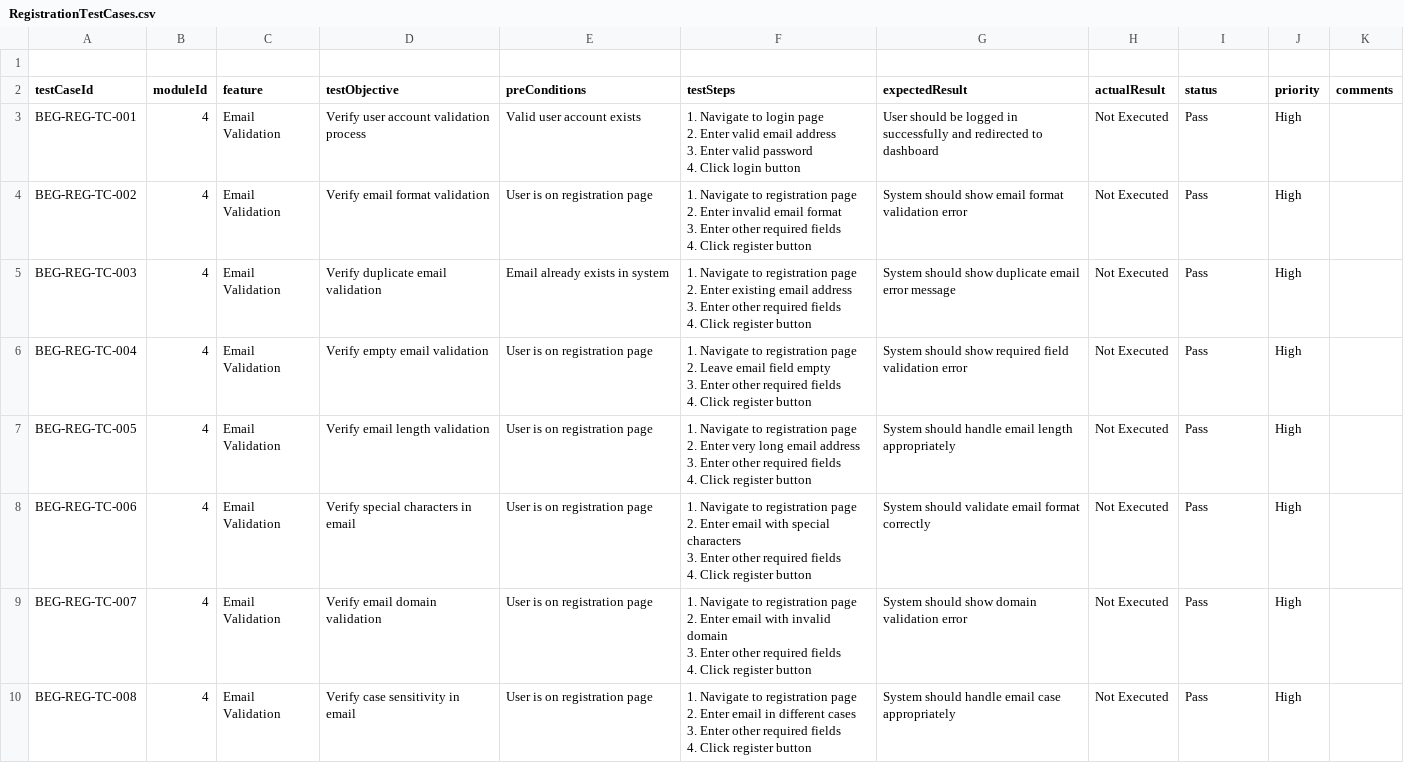
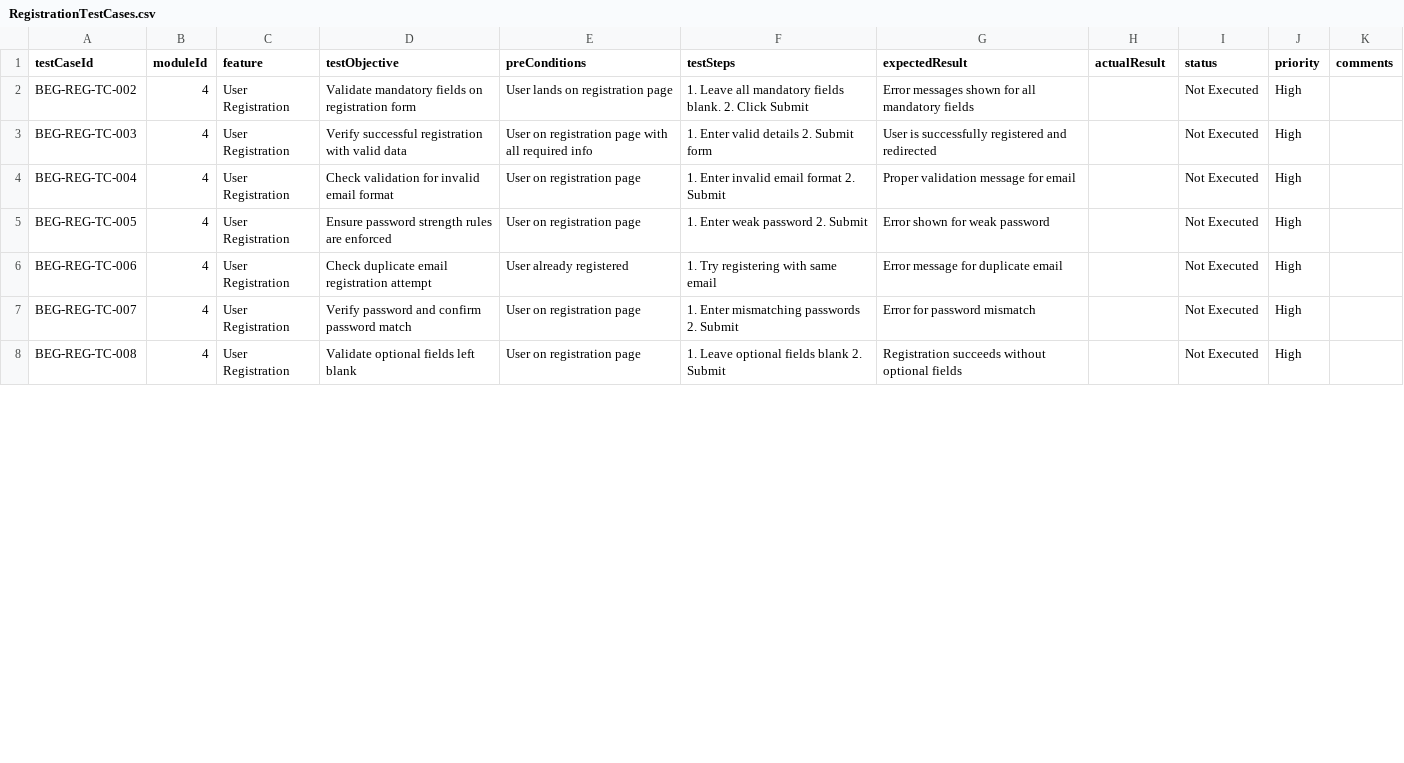
Before and after one commit to RameshAravindhQA/TestCaseTracker, a CSV file: RegistrationTestCases.csv, drawn as a sheet; only a part is shown; the diff covers the shown part only.

```diff
--- a/RegistrationTestCases.csv
+++ b/RegistrationTestCases.csv
@@ -1,34 +1,8 @@
-
 testCaseId,moduleId,feature,testObjective,preConditions,testSteps,expectedResult,actualResult,status,priority,comments
-BEG-REG-TC-001,4,Email Validation,Verify user account validation process,Valid user account exists,"1. Navigate to login page
-2. Enter valid email address
-3. Enter valid password
-4. Click login button",User should be logged in successfully and redirected to dashboard,Not Executed,Pass,High,
-BEG-REG-TC-002,4,Email Validation,Verify email format validation,User is on registration page,"1. Navigate to registration page
-2. Enter invalid email format
-3. Enter other required fields
-4. Click register button",System should show email format validation error,Not Executed,Pass,High,
-BEG-REG-TC-003,4,Email Validation,Verify duplicate email validation,Email already exists in system,"1. Navigate to registration page
-2. Enter existing email address
-3. Enter other required fields
-4. Click register button",System should show duplicate email error message,Not Executed,Pass,High,
-BEG-REG-TC-004,4,Email Validation,Verify empty email validation,User is on registration page,"1. Navigate to registration page
-2. Leave email field empty
-3. Enter other required fields
-4. Click register button",System should show required field validation error,Not Executed,Pass,High,
-BEG-REG-TC-005,4,Email Validation,Verify email length validation,User is on registration page,"1. Navigate to registration page
-2. Enter very long email address
-3. Enter other required fields
-4. Click register button",System should handle email length appropriately,Not Executed,Pass,High,
-BEG-REG-TC-006,4,Email Validation,Verify special characters in email,User is on registration page,"1. Navigate to registration page
-2. Enter email with special characters
-3. Enter other required fields
-4. Click register button",System should validate email format correctly,Not Executed,Pass,High,
-BEG-REG-TC-007,4,Email Validation,Verify email domain validation,User is on registration page,"1. Navigate to registration page
-2. Enter email with invalid domain
-3. Enter other required fields
-4. Click register button",System should show domain validation error,Not Executed,Pass,High,
-BEG-REG-TC-008,4,Email Validation,Verify case sensitivity in email,User is on registration page,"1. Navigate to registration page
-2. Enter email in different cases
-3. Enter other required fields
-4. Click register button",System should handle email case appropriately,Not Executed,Pass,High,
+BEG-REG-TC-002,4,User Registration,Validate mandatory fields on registration form,User lands on registration page,1. Leave all mandatory fields blank. 2. Click Submit,Error messages shown for all mandatory fields,,Not Executed,High,
+BEG-REG-TC-003,4,User Registration,Verify successful registration with valid data,User on registration page with all required info,1. Enter valid details 2. Submit form,User is successfully registered and redirected,,Not Executed,High,
+BEG-REG-TC-004,4,User Registration,Check validation for invalid email format,User on registration page,1. Enter invalid email format 2. Submit,Proper validation message for email,,Not Executed,High,
+BEG-REG-TC-005,4,User Registration,Ensure password strength rules are enforced,User on registration page,1. Enter weak password 2. Submit,Error shown for weak password,,Not Executed,High,
+BEG-REG-TC-006,4,User Registration,Check duplicate email registration attempt,User already registered,1. Try registering with same email,Error message for duplicate email,,Not Executed,High,
+BEG-REG-TC-007,4,User Registration,Verify password and confirm password match,User on registration page,1. Enter mismatching passwords 2. Submit,Error for password mismatch,,Not Executed,High,
+BEG-REG-TC-008,4,User Registration,Validate optional fields left blank,User on registration page,1. Leave optional fields blank 2. Submit,Registration succeeds without optional fields,,Not Executed,High,
```
Also changed, not shown: 35 edited cells elsewhere in this file.
